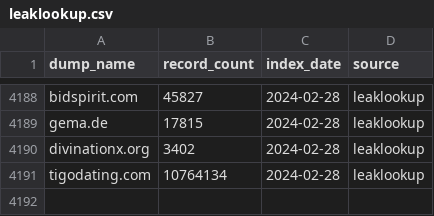
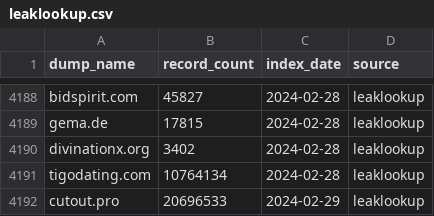
Before and after one commit to notdls/known-breaches, a CSV file: datasets/leaklookup.csv, drawn as a sheet; only a part is shown, gaps mark what is left out; the diff names each change by its address in the sheet, - before the commit and + after, or states it on an @@ line.

```diff
--- a/datasets/leaklookup.csv
+++ b/datasets/leaklookup.csv
+row 4192: cutout.pro | 20696533 | 2024-02-29 | leaklookup
```
Also changed, not shown: datasets/hibp.csv, 3 other files.
